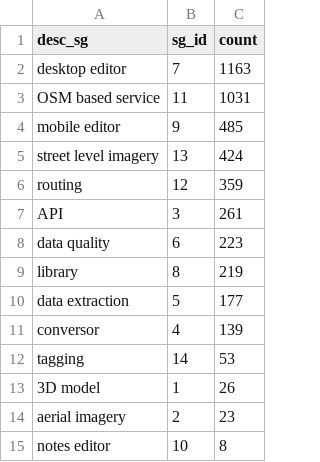
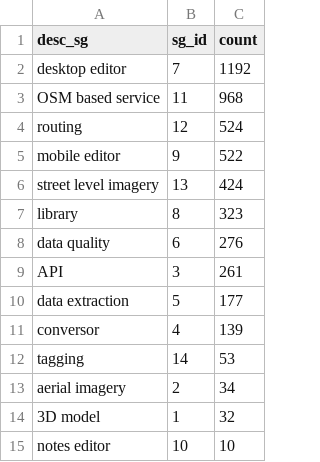
Before and after one commit to raqueldeziderio/weeklyOSM-stats, a CSV file: statistics/software_groups_stats_Query_data-1745002339592.csv, drawn as a sheet.

Commit message:
Add files via upload

```diff
--- a/statistics/software_groups_stats_Query_data-1745002339592.csv
+++ b/statistics/software_groups_stats_Query_data-1745002339592.csv
@@ -1,10 +1,10 @@
 "desc_sg","sg_id","count"
-"desktop editor",7,1163
-"OSM based service",11,1031
-"mobile editor",9,485
+"desktop editor",7,1192
+"OSM based service",11,968
+"routing",12,524
+"mobile editor",9,522
 "street level imagery       ",13,424
-"routing",12,359
+"library",8,323
+"data quality",6,276
 "API",3,261
-"data quality",6,223
-"library",8,219
 "data extraction",5,177
@@ -12,4 +12,4 @@
 "tagging",14,53
-"3D model",1,26
-"aerial imagery",2,23
-"notes editor",10,8
+"aerial imagery",2,34
+"3D model",1,32
+"notes editor",10,10
```
